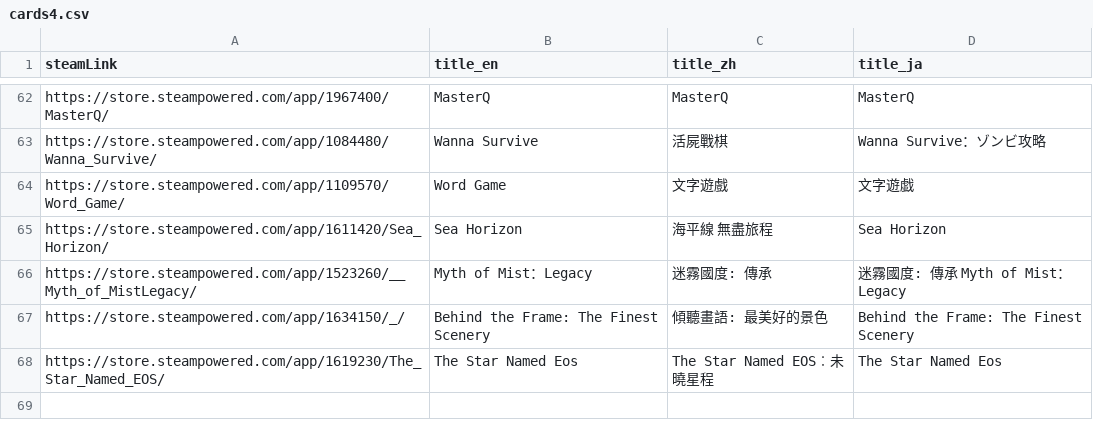
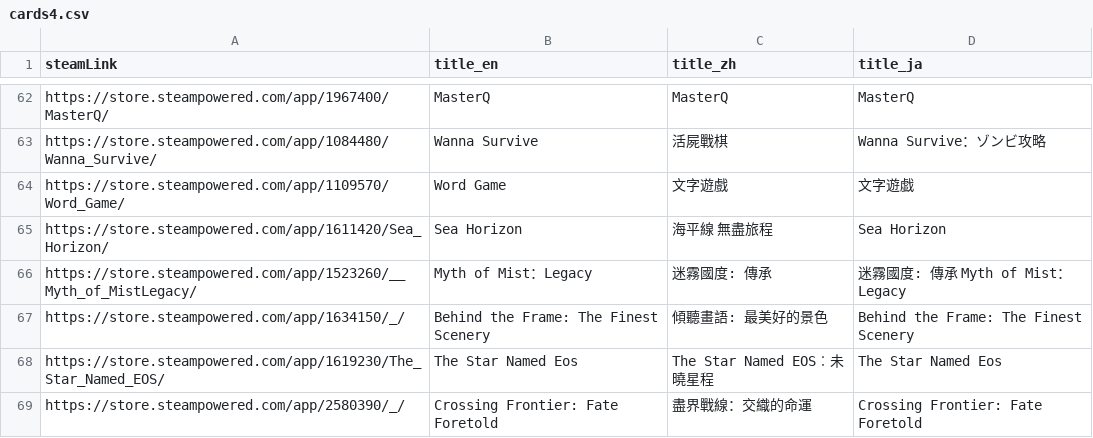
Before and after one commit to FilterGame/IndieGameWebTW, a CSV file: cards4.csv, drawn as a sheet; only a part is shown, gaps mark what is left out.

Commit message:
更新資料

```diff
--- a/cards4.csv
+++ b/cards4.csv
@@ -68 +68,2 @@ https://store.steampowered.com/app/1634150/_/,Behind the Frame: The Finest Scene
 https://store.steampowered.com/app/1619230/The_Star_Named_EOS/,The Star Named Eos,The Star Named EOS︰未曉星程,The Star Named Eos
+https://store.steampowered.com/app/2580390/_/,Crossing Frontier: Fate Foretold,盡界戰線：交織的命運,Crossing Frontier: Fate Foretold
```
